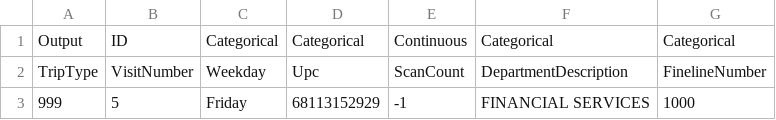
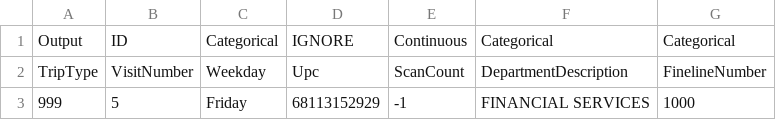
Before and after one commit to ClimbsRocks/data-formatter, a CSV file: testSuite/wmt/train.csv, drawn as a sheet; only a part is shown.

Commit message:
fixes test suite to work with the wal-mart dataset and ignored columns

```diff
--- a/testSuite/wmt/train.csv
+++ b/testSuite/wmt/train.csv
@@ -1,2 +1,2 @@
-Output,ID,Categorical,Categorical,Continuous,Categorical,Categorical
+Output,ID,Categorical,IGNORE,Continuous,Categorical,Categorical
 TripType,VisitNumber,Weekday,Upc,ScanCount,DepartmentDescription,FinelineNumber
```
Also changed, not shown: 2 other files.
